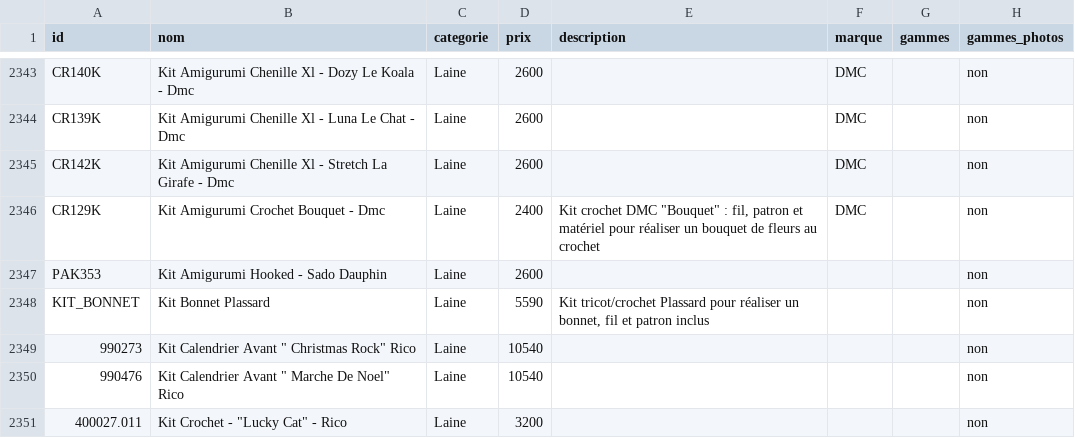
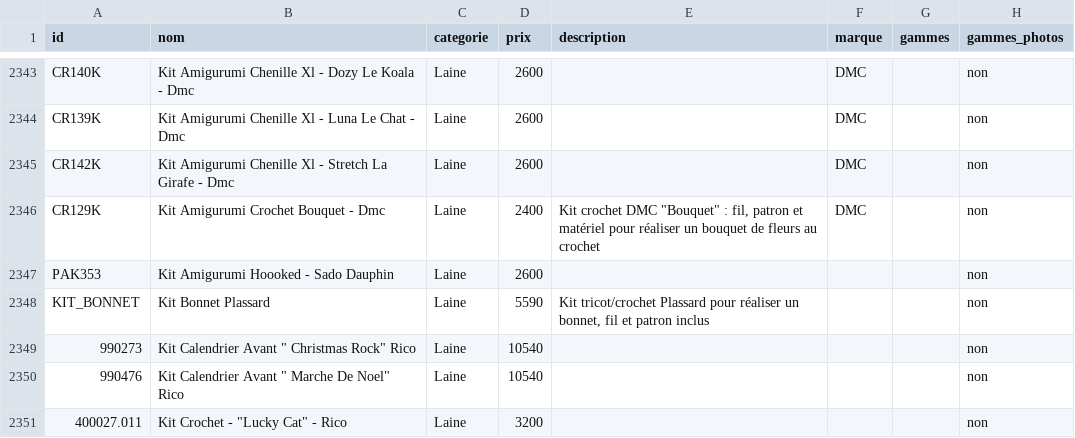
Before and after one commit to leia98nc-code/lagrandemercerie, a CSV file: public/products.csv, drawn as a sheet; only a part is shown, gaps mark what is left out; the diff names each change by its address in the sheet, - before the commit and + after, or states it on an @@ line.

Commit message:
nom PAK353 → "Kit Amigurumi Hoooked - Sado Dauphin" via back-office

```diff
--- a/public/products.csv
+++ b/public/products.csv
-B2347 (nom): Kit Amigurumi Hooked - Sado Dauphin
+B2347 (nom): Kit Amigurumi Hoooked - Sado Dauphin
```
